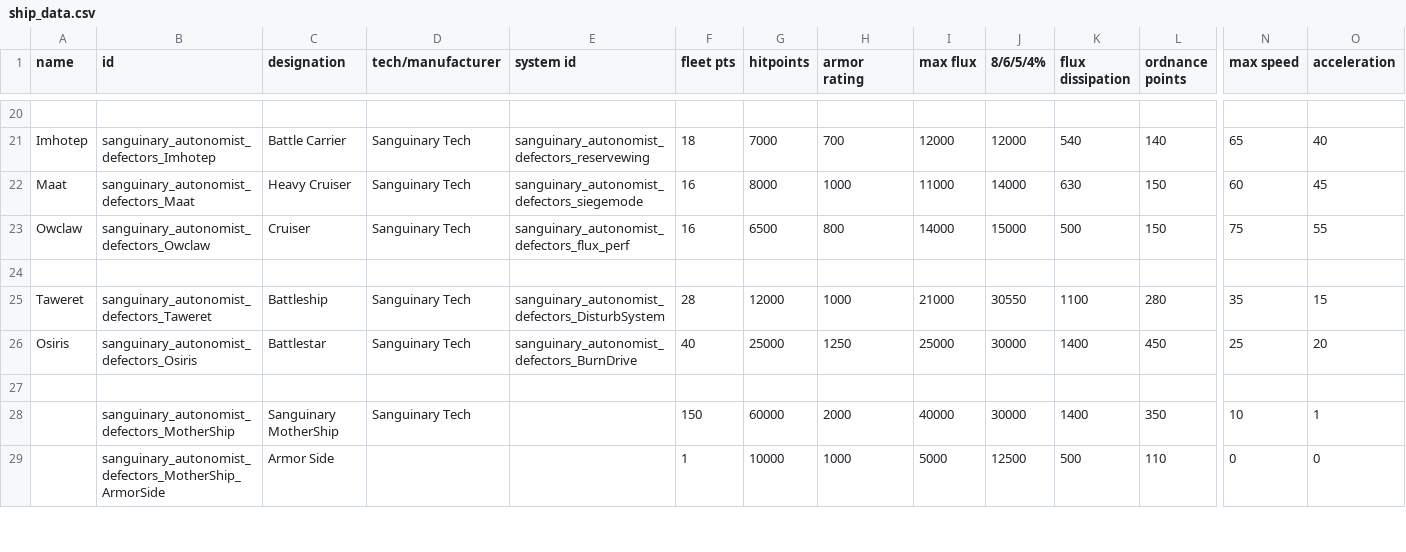
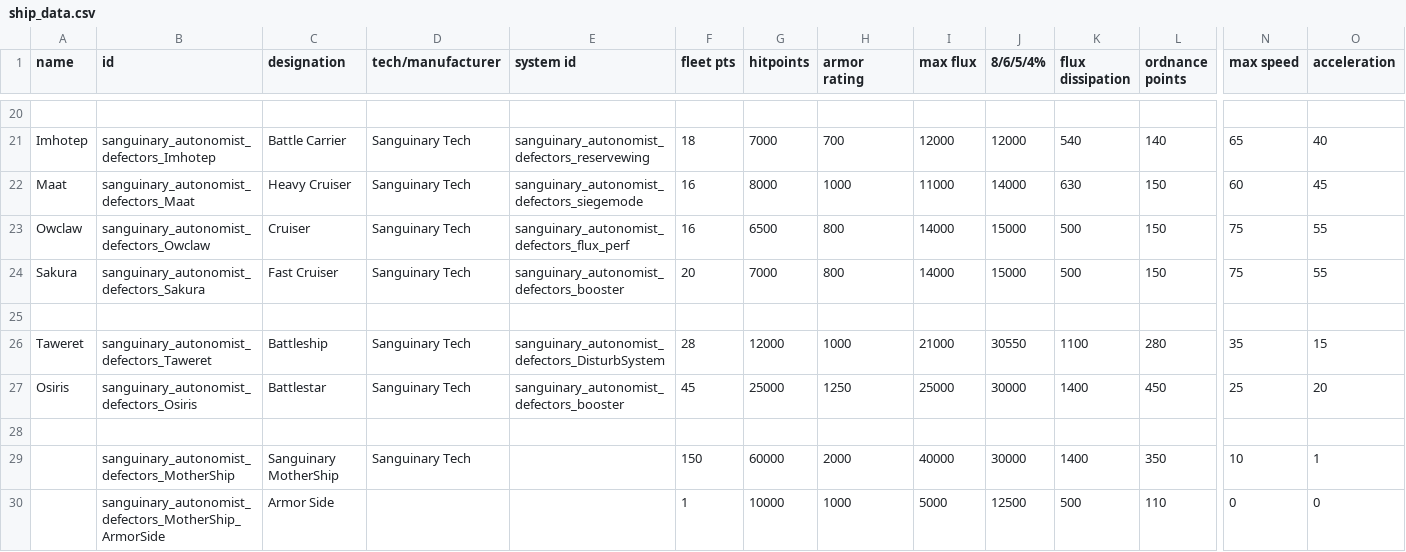
Before and after one commit to Snrasha/Sanguinary-Anarchistic-Defectors, a CSV file: data/hulls/ship_data.csv, drawn as a sheet; only a part is shown, gaps mark what is left out; addresses are those after the commit; rows hold the shown columns only; the diff names each change by its address in the sheet, - before the commit and + after, or states it on an @@ line.

```diff
--- a/data/hulls/ship_data.csv
+++ b/data/hulls/ship_data.csv
+row 24: Sakura | sanguinary_autonomist_defectors_Sakura | Fast Cruiser | Sanguinary Tech | sanguinary_autonomist_defectors_booster | 20 | 7000 | 800 | 14000 | 15000 | 500 | 150 | 75 | 55
-E27 (system id): sanguinary_autonomist_defectors_BurnDrive
+E27 (system id): sanguinary_autonomist_defectors_booster
-F27 (fleet pts): 40
+F27 (fleet pts): 45
```
Also changed, not shown: 16 other files.
